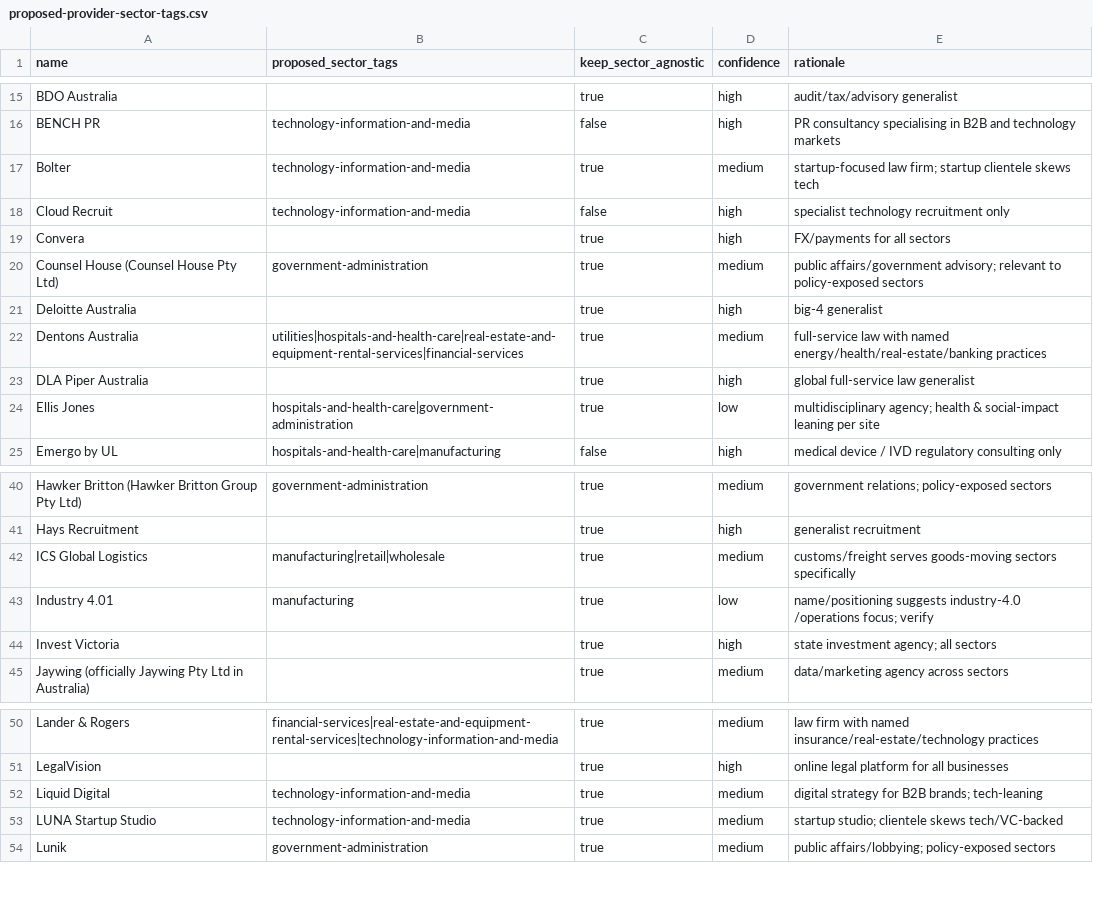
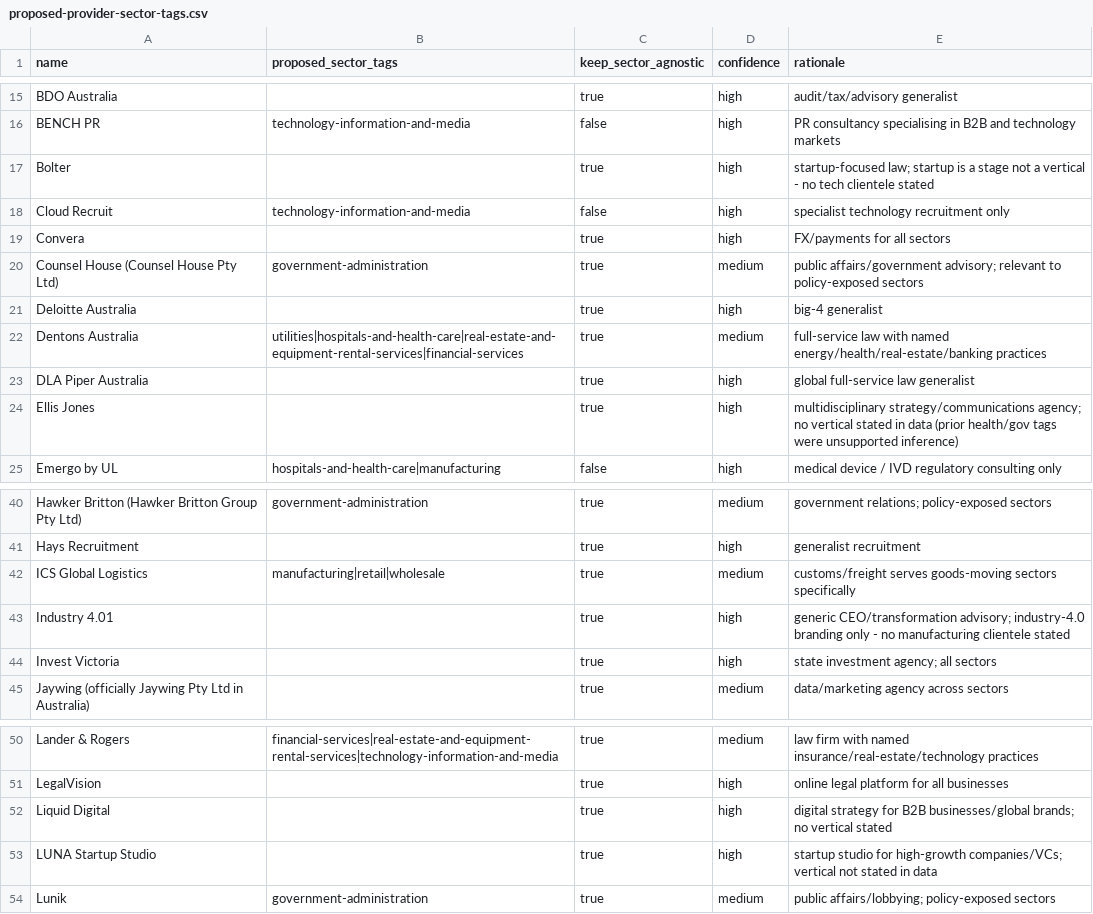
Before and after one commit to steviem101/market-entry-secrets, a CSV file: docs/audits/mes-110/proposed-provider-sector-tags.csv, drawn as a sheet; only a part is shown, gaps mark what is left out; the diff covers the shown part only.

```diff
--- a/docs/audits/mes-110/proposed-provider-sector-tags.csv
+++ b/docs/audits/mes-110/proposed-provider-sector-tags.csv
@@ -16,3 +16,3 @@ BDO Australia,,true,high,audit/tax/advisory generalist
 BENCH PR,technology-information-and-media,false,high,PR consultancy specialising in B2B and technology markets
-Bolter,technology-information-and-media,true,medium,startup-focused law firm; startup clientele skews tech
+Bolter,,true,high,startup-focused law; startup is a stage not a vertical - no tech clientele stated
 Cloud Recruit,technology-information-and-media,false,high,specialist technology recruitment only
@@ -23,3 +23,3 @@ Dentons Australia,utilities|hospitals-and-health-care|real-estate-and-equipment-
 DLA Piper Australia,,true,high,global full-service law generalist
-Ellis Jones,hospitals-and-health-care|government-administration,true,low,multidisciplinary agency; health & social-impact leaning per site
+Ellis Jones,,true,high,multidisciplinary strategy/communications agency; no vertical stated in data (prior health/gov tags were unsupported inference)
 Emergo by UL,hospitals-and-health-care|manufacturing,false,high,medical device / IVD regulatory consulting only
@@ -42,3 +42,3 @@ Hays Recruitment,,true,high,generalist recruitment
 ICS Global Logistics,manufacturing|retail|wholesale,true,medium,customs/freight serves goods-moving sectors specifically
-Industry 4.01,manufacturing,true,low,name/positioning suggests industry-4.0 /operations focus; verify
+Industry 4.01,,true,high,generic CEO/transformation advisory; industry-4.0 branding only - no manufacturing clientele stated
 Invest Victoria,,true,high,state investment agency; all sectors
@@ -51,4 +51,4 @@ Lander & Rogers,financial-services|real-estate-and-equipment-rental-services|tec
 LegalVision,,true,high,online legal platform for all businesses
-Liquid Digital,technology-information-and-media,true,medium,digital strategy for B2B brands; tech-leaning
-LUNA Startup Studio,technology-information-and-media,true,medium,startup studio; clientele skews tech/VC-backed
+Liquid Digital,,true,high,digital strategy for B2B businesses/global brands; no vertical stated
+LUNA Startup Studio,,true,high,startup studio for high-growth companies/VCs; vertical not stated in data
 Lunik,government-administration,true,medium,public affairs/lobbying; policy-exposed sectors
```
Also changed, not shown: 24 edited cells elsewhere in this file.
